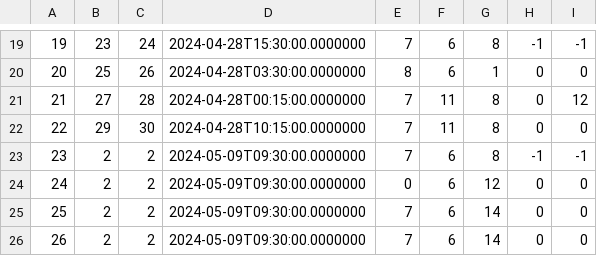
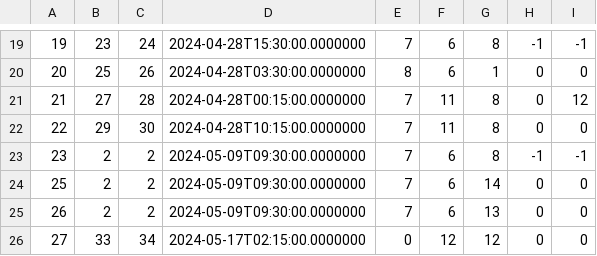
Before and after one commit to matejaaj/Booking, a CSV file: Resources/Data/drivereservation.csv, drawn as a sheet; only a part is shown, gaps mark what is left out.

```diff
--- a/Resources/Data/drivereservation.csv
+++ b/Resources/Data/drivereservation.csv
@@ -23,4 +23,4 @@
 23|2|2|2024-05-09T09:30:00.0000000|7|6|8|-1|-1
-24|2|2|2024-05-09T09:30:00.0000000|0|6|12|0|0
 25|2|2|2024-05-09T09:30:00.0000000|7|6|14|0|0
-26|2|2|2024-05-09T09:30:00.0000000|7|6|14|0|0
+26|2|2|2024-05-09T09:30:00.0000000|7|6|13|0|0
+27|33|34|2024-05-17T02:15:00.0000000|0|12|12|0|0
```
Also changed, not shown: Resources/Data/detailedlocation.csv, Resources/Data/tourRequestSegment.csv, 8 other files.
